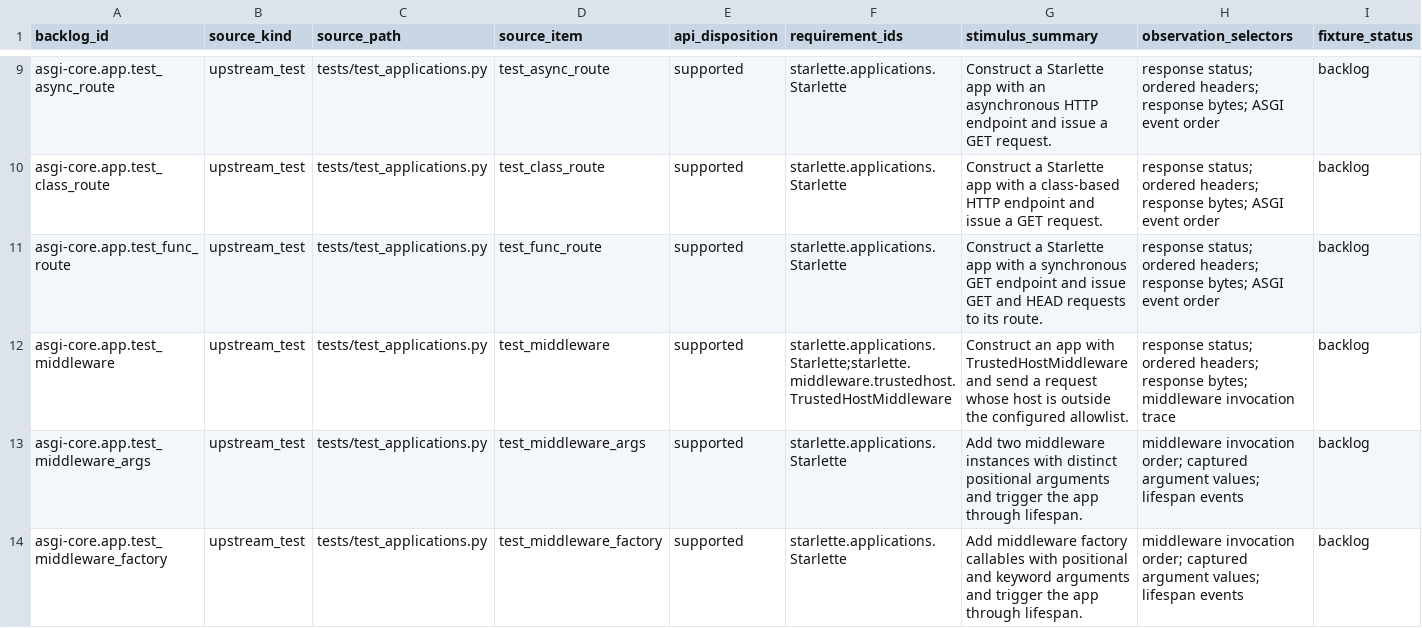
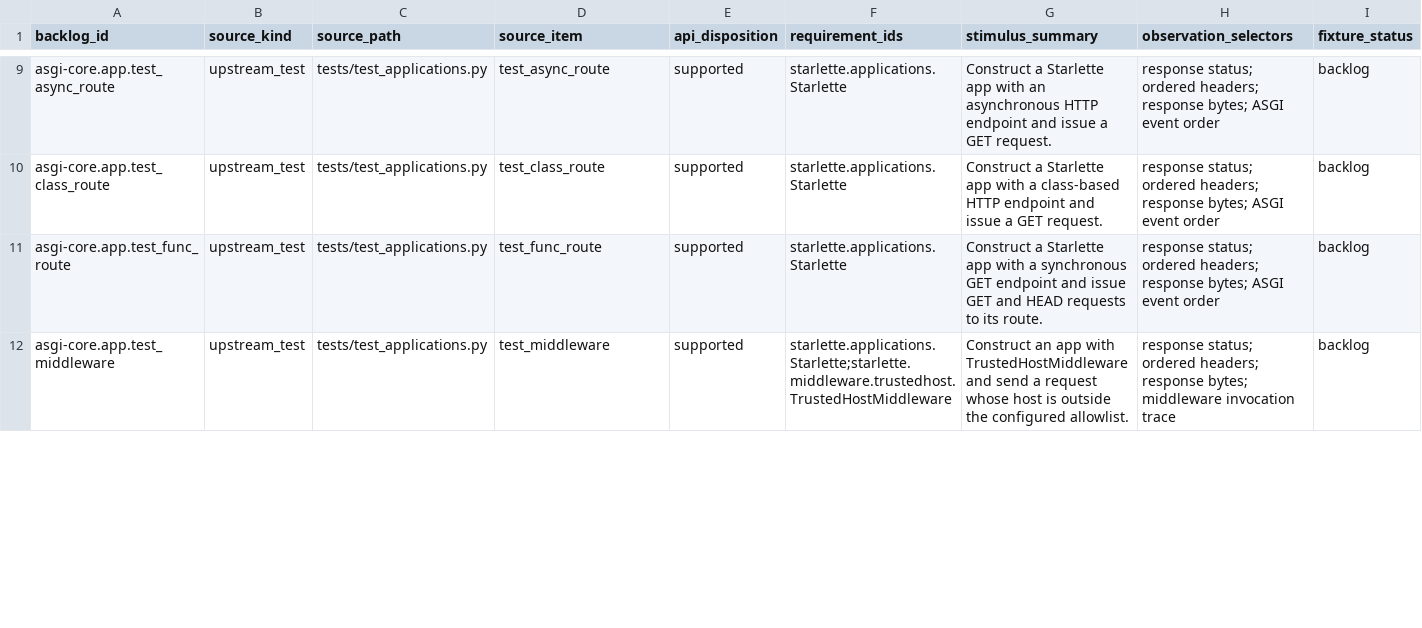
Before and after one commit to appunni-m/starlette-rs, a CSV file: docs/atlas/fixture-backlog.csv, drawn as a sheet; only a part is shown, gaps mark what is left out; rows hold the shown columns only; the diff covers the shown part only; the diff names each change by its address in the sheet, - before the commit and + after, or states it on an @@ line.

Commit message:
Add Starlette middleware registration parity

```diff
--- a/docs/atlas/fixture-backlog.csv
+++ b/docs/atlas/fixture-backlog.csv
-row 13: asgi-core.app.test_middleware_args | upstream_test | tests/test_applications.py | test_middleware_args | supported | starlette.applications.Starlette | Add two middleware instances with distinct positional arguments and trigger the app through lifespan. | middleware invocation order; captured argument values; lifespan events | backlog
-row 14: asgi-core.app.test_middleware_factory | upstream_test | tests/test_applications.py | test_middleware_factory | supported | starlette.applications.Starlette | Add middleware factory callables with positional and keyword arguments and trigger the app through lifespan. | middleware invocation order; captured argument values; lifespan events | backlog
```
Also changed, not shown: 1 removed row and 1 edited cell elsewhere in this file, docs/atlas/coverage-matrix.csv, docs/atlas/reviews/asgi-core-fixtures.csv, 11 other files.
